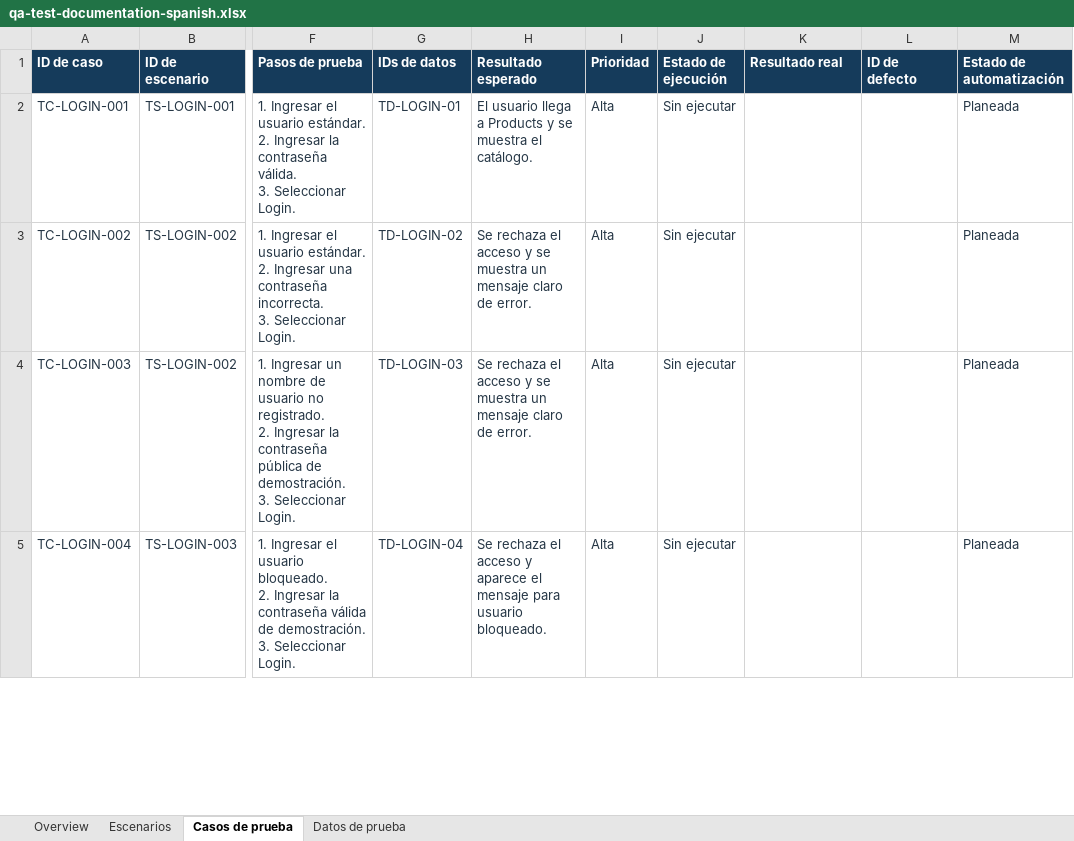
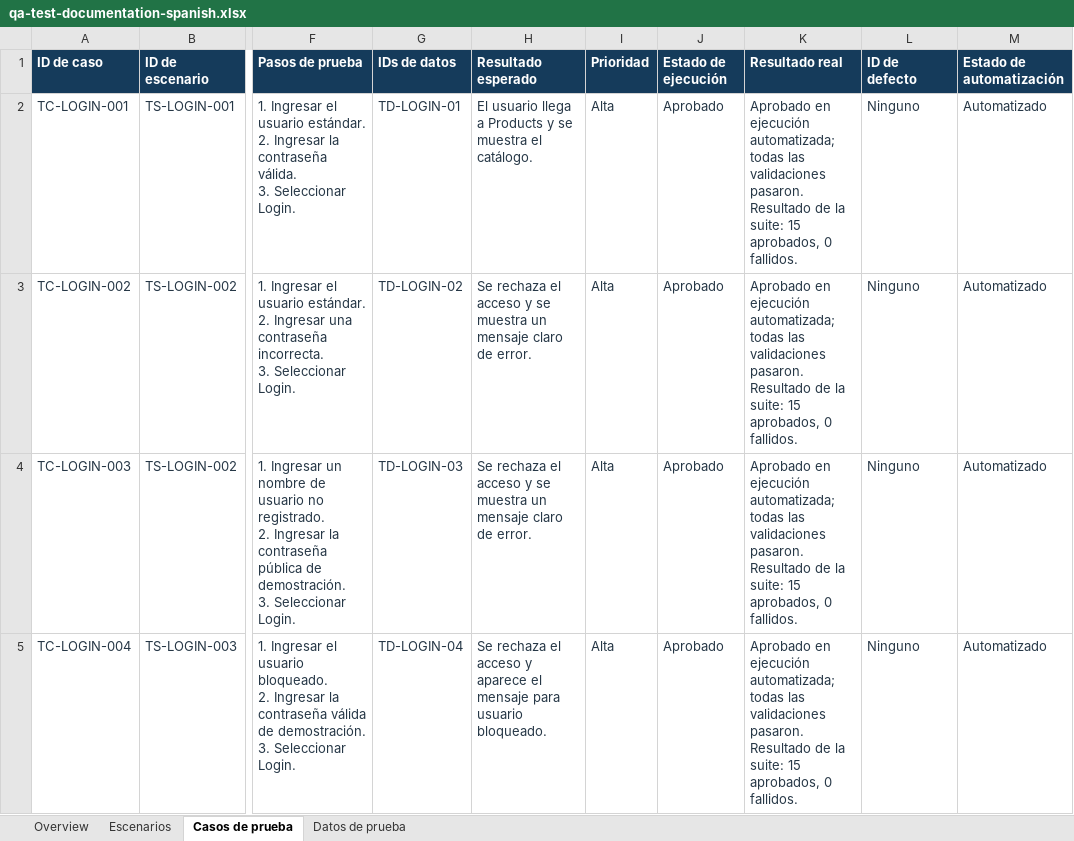
Before and after one commit to Daviid-Perez-S/qa-saucedemo-portfolio, an Excel workbook: docs/test-artifacts/qa-test-documentation-spanish.xlsx, sheet Casos de prueba, drawn as a sheet; only a part is shown, gaps mark what is left out; values as stored, in another font and other column widths than the file's, no borders; table styles not drawn; the diff covers the shown part only; the diff names each change by its address in the sheet, - before the commit and + after, or states it on an @@ line.

Commit message:
Updated excel files for qa documentation
Updated both files related to QA documentation in both spanish and english languages.

```diff
--- a/docs/test-artifacts/qa-test-documentation-spanish.xlsx (sheet Casos de prueba)
+++ b/docs/test-artifacts/qa-test-documentation-spanish.xlsx (sheet Casos de prueba)
-J2:J5 (Estado de ejecución): Sin ejecutar
+J2:J5 (Estado de ejecución): Aprobado
-K2:K5 (Resultado real): (empty)
+K2:K5 (Resultado real): Aprobado en ejecución automatizada; todas las validaciones pasaron. Resultado de la suite: 15 aprobados, 0 fallidos.
-L2:L5 (ID de defecto): (empty)
+L2:L5 (ID de defecto): Ninguno
-M2:M5 (Estado de automatización): Planeada
+M2:M5 (Estado de automatización): Automatizado
```
Also changed, not shown: 44 edited cells elsewhere in this sheet, docs/test-artifacts/qa-test-documentation-english.xlsx.
